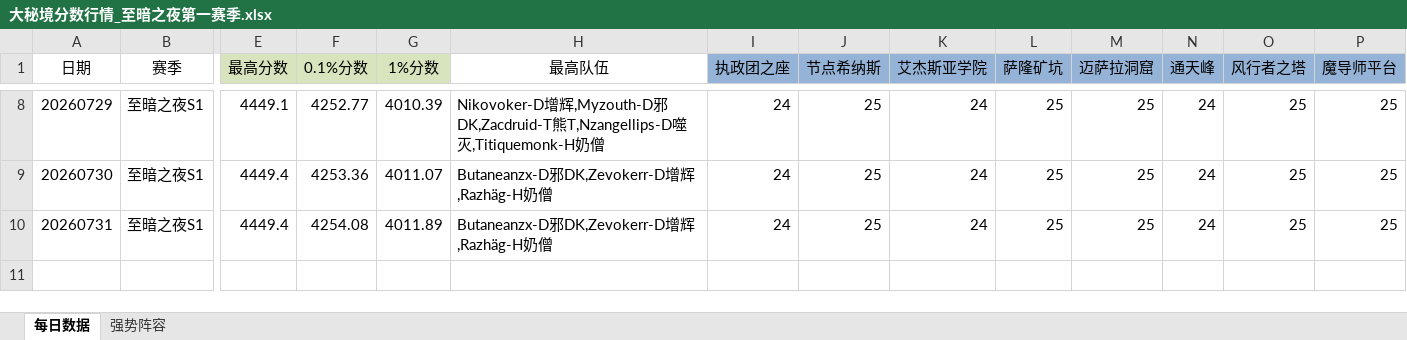
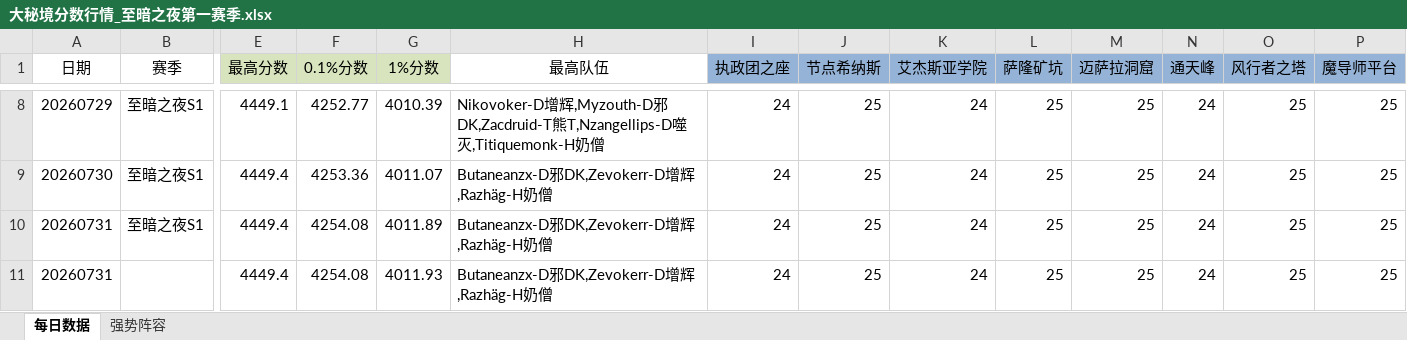
Before and after one commit to lvxingzhi/WowDailyReport, an Excel workbook: 大秘境分数行情_至暗之夜第一赛季.xlsx, sheet 每日数据, drawn as a sheet; only a part is shown, gaps mark what is left out; values as stored, in another font and other column widths than the file's, no borders; rows hold the shown columns only; the diff names each change by its address in the sheet, - before the commit and + after, or states it on an @@ line.

```diff
--- a/大秘境分数行情_至暗之夜第一赛季.xlsx (sheet 每日数据)
+++ b/大秘境分数行情_至暗之夜第一赛季.xlsx (sheet 每日数据)
+row 11: 20260731 |  | 4449.4 | 4254.08 | 4011.93 | Butaneanzx-D邪DK,Zevokerr-D增辉,Razhäg-H奶僧 | 24 | 25 | 24 | 25 | 25 | 24 | 25 | 25
```
Also changed, not shown: 2 other files.
